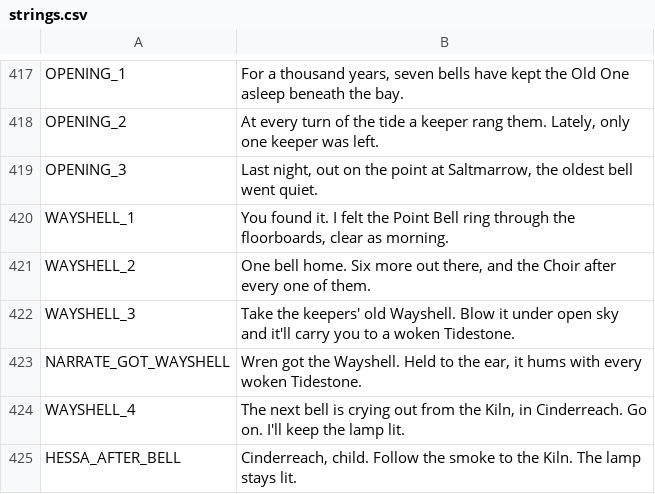
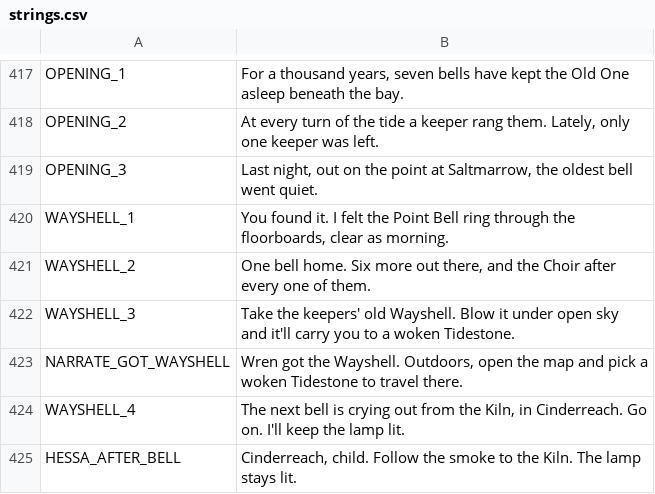
Before and after one commit to ashciraulo/Leviathan, a CSV file: locale/strings.csv, drawn as a sheet; only a part is shown, gaps mark what is left out.

```diff
--- a/locale/strings.csv
+++ b/locale/strings.csv
@@ -422,3 +422,3 @@ WAYSHELL_2,"One bell home. Six more out there, and the Choir after every one of
 WAYSHELL_3,"Take the keepers' old Wayshell. Blow it under open sky and it'll carry you to a woken Tidestone."
-NARRATE_GOT_WAYSHELL,"Wren got the Wayshell. Held to the ear, it hums with every woken Tidestone."
+NARRATE_GOT_WAYSHELL,"Wren got the Wayshell. Outdoors, open the map and pick a woken Tidestone to travel there."
 WAYSHELL_4,"The next bell is crying out from the Kiln, in Cinderreach. Go on. I'll keep the lamp lit."
```
